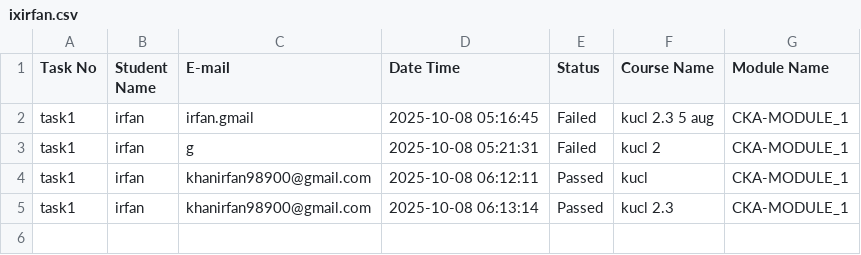
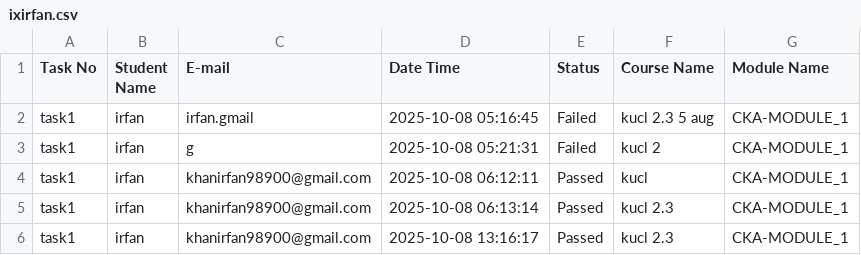
Before and after one commit to abhay-dandge/udtc-tasks, a CSV file: result/ixirfan.csv, drawn as a sheet.

Commit message:
Add/update result for ixirfan

```diff
--- a/result/ixirfan.csv
+++ b/result/ixirfan.csv
@@ -5 +5,2 @@ task1,irfan,khanirfan98900@gmail.com,2025-10-08 06:12:11,Passed,kucl,CKA-MODULE_
 task1,irfan,khanirfan98900@gmail.com,2025-10-08 06:13:14,Passed,kucl 2.3,CKA-MODULE_1
+task1,irfan,khanirfan98900@gmail.com,2025-10-08 13:16:17,Passed,kucl 2.3,CKA-MODULE_1
```
